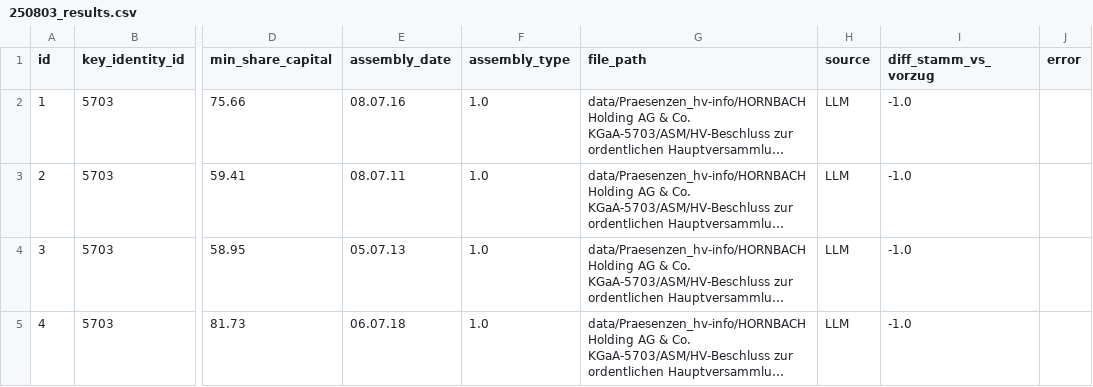
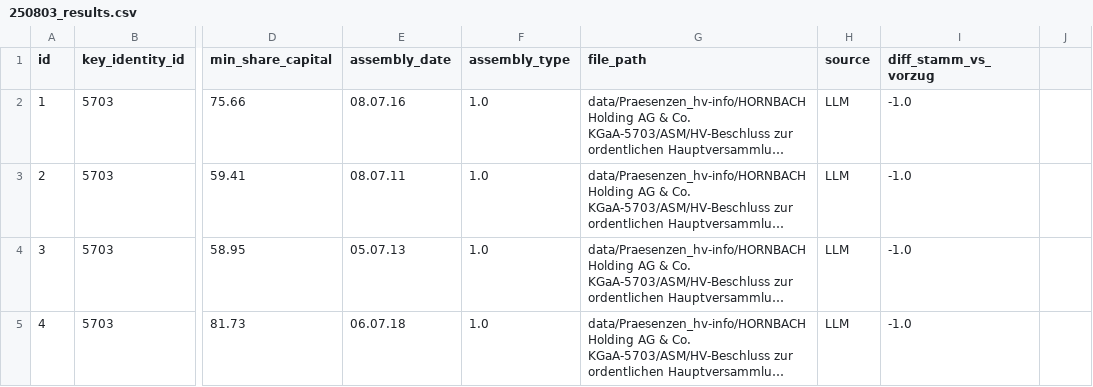
Before and after one commit to KensingtonOscupant/hv-praesenzen, a CSV file: data/out/250803_results.csv, drawn as a sheet; only a part is shown, gaps mark what is left out; long unchanged cells end in …; the diff names each change by its address in the sheet, - before the commit and + after, or states it on an @@ line.

Commit message:
dropped orphaned error column

```diff
--- a/data/out/250803_results.csv
+++ b/data/out/250803_results.csv
-J1: error
+J1: (empty)
```
Also changed, not shown: data/out/250803_patch_file.csv.
